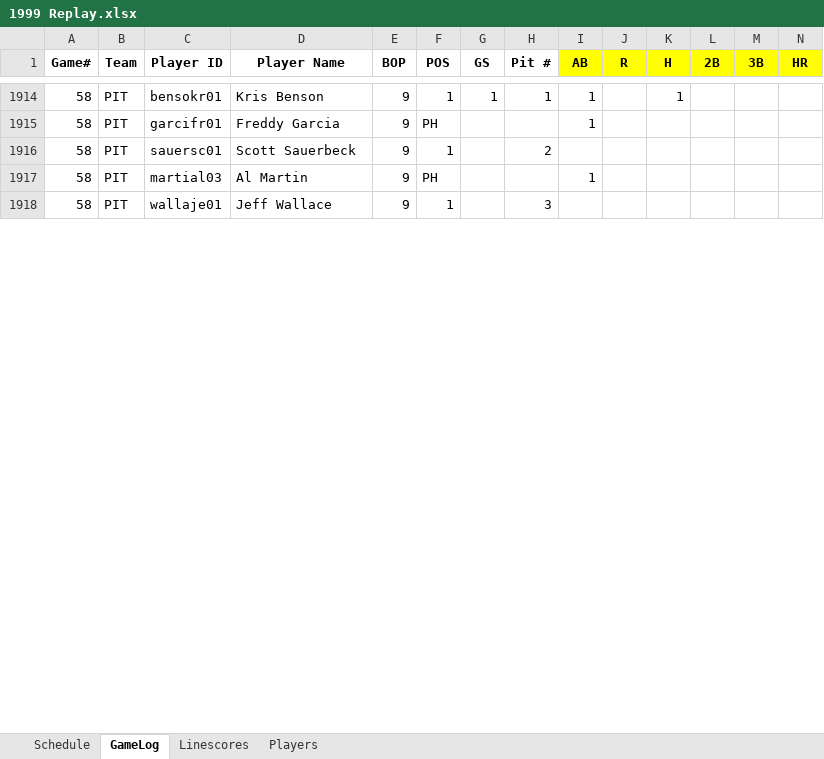
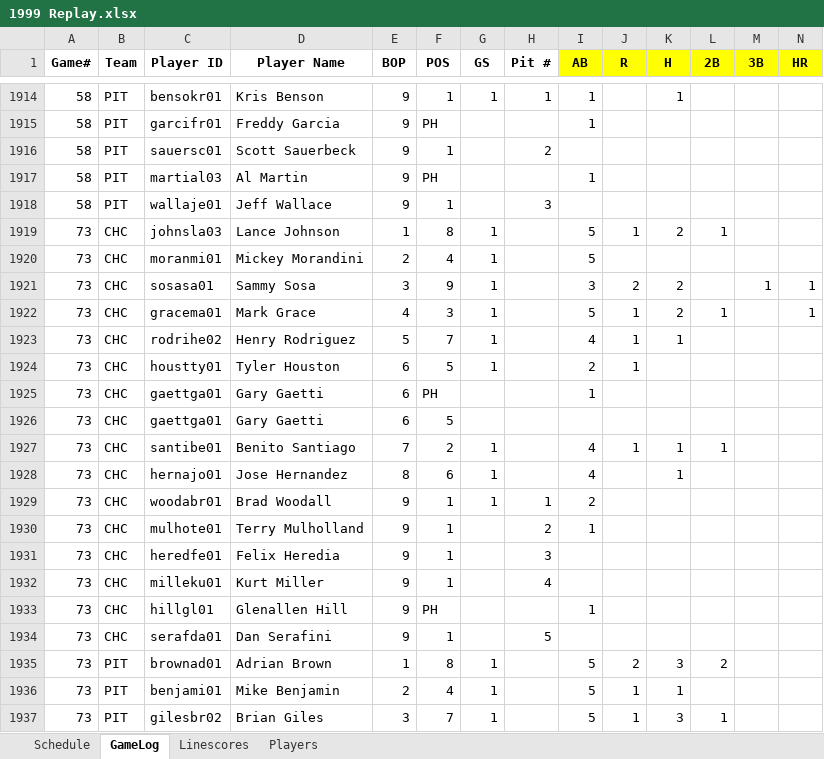
Before and after one commit to jrg06009/JGSOM, an Excel workbook: data/1999 Replay.xlsx, sheet GameLog, drawn as a sheet; only a part is shown, gaps mark what is left out; values as stored, in another font and other column widths than the file's, no borders; rows hold the shown columns only; the diff covers the shown part only; the diff names each change by its address in the sheet, - before the commit and + after, or states it on an @@ line.

Commit message:
Add files via upload

```diff
--- a/data/1999 Replay.xlsx (sheet GameLog)
+++ b/data/1999 Replay.xlsx (sheet GameLog)
+row 1919: 73 | CHC | johnsla03 | Lance Johnson | 1 | 8 | 1 |  | 5 | 1 | 2 | 1
+row 1920: 73 | CHC | moranmi01 | Mickey Morandini | 2 | 4 | 1 |  | 5
+row 1921: 73 | CHC | sosasa01 | Sammy Sosa | 3 | 9 | 1 |  | 3 | 2 | 2 |  | 1 | 1
+row 1922: 73 | CHC | gracema01 | Mark Grace | 4 | 3 | 1 |  | 5 | 1 | 2 | 1 |  | 1
+row 1923: 73 | CHC | rodrihe02 | Henry Rodriguez | 5 | 7 | 1 |  | 4 | 1 | 1
+row 1924: 73 | CHC | houstty01 | Tyler Houston | 6 | 5 | 1 |  | 2 | 1
+row 1925: 73 | CHC | gaettga01 | Gary Gaetti | 6 | PH |  |  | 1
+row 1926: 73 | CHC | gaettga01 | Gary Gaetti | 6 | 5
+row 1927: 73 | CHC | santibe01 | Benito Santiago | 7 | 2 | 1 |  | 4 | 1 | 1 | 1
+row 1928: 73 | CHC | hernajo01 | Jose Hernandez | 8 | 6 | 1 |  | 4 |  | 1
+row 1929: 73 | CHC | woodabr01 | Brad Woodall | 9 | 1 | 1 | 1 | 2
+row 1930: 73 | CHC | mulhote01 | Terry Mulholland | 9 | 1 |  | 2 | 1
+row 1931: 73 | CHC | heredfe01 | Felix Heredia | 9 | 1 |  | 3
+row 1932: 73 | CHC | milleku01 | Kurt Miller | 9 | 1 |  | 4
+row 1933: 73 | CHC | hillgl01 | Glenallen Hill | 9 | PH |  |  | 1
+row 1934: 73 | CHC | serafda01 | Dan Serafini | 9 | 1 |  | 5
+row 1935: 73 | PIT | brownad01 | Adrian Brown | 1 | 8 | 1 |  | 5 | 2 | 3 | 2
+row 1936: 73 | PIT | benjami01 | Mike Benjamin | 2 | 4 | 1 |  | 5 | 1 | 1
+row 1937: 73 | PIT | gilesbr02 | Brian Giles | 3 | 7 | 1 |  | 5 | 1 | 3 | 1
```
Also changed, not shown: 414 added rows elsewhere in this sheet, sheet Linescores, sheet Schedule.
